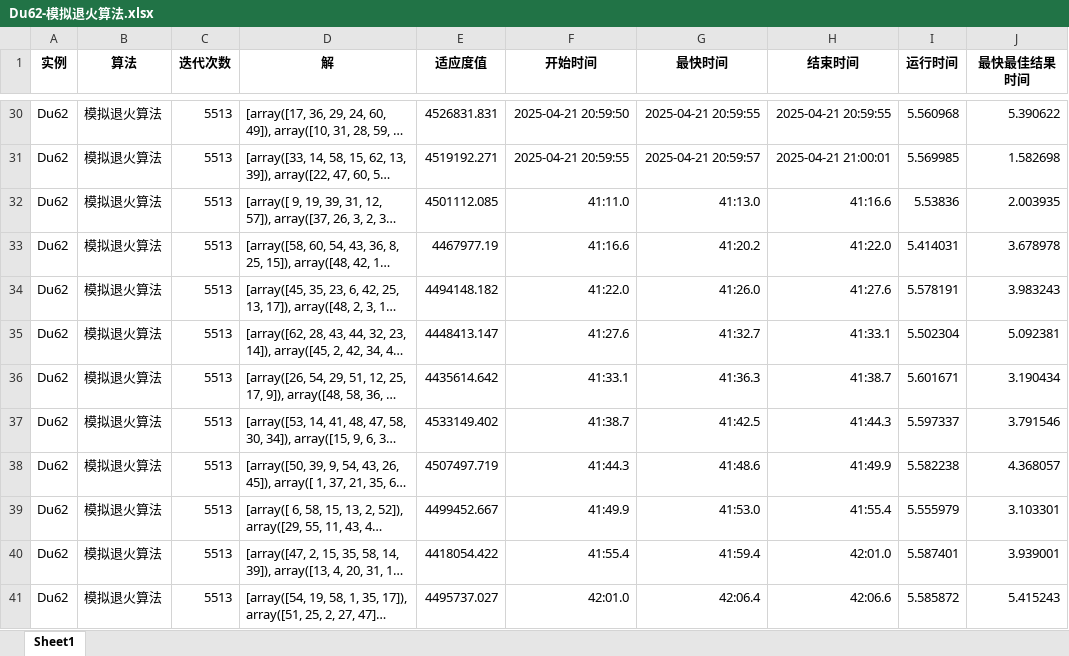
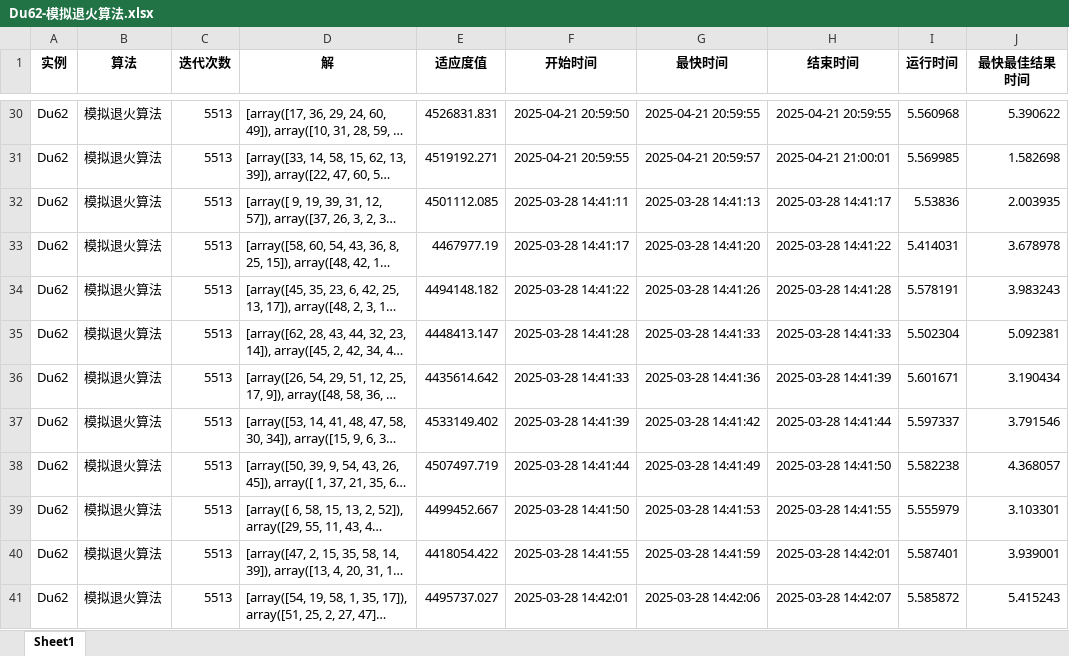
Before and after one commit to ssrskl/gym-flp-fbs, an Excel workbook: Files/ExpResult/Du62-模拟退火算法.xlsx, sheet Sheet1, drawn as a sheet; only a part is shown, gaps mark what is left out; long unchanged cells end in …; values as stored, in another font and other column widths than the file's, no borders; the diff covers the shown part only; the diff names each change by its address in the sheet, - before the commit and + after, or states it on an @@ line.

```diff
--- a/Files/ExpResult/Du62-模拟退火算法.xlsx (sheet Sheet1)
+++ b/Files/ExpResult/Du62-模拟退火算法.xlsx (sheet Sheet1)
-F32 (开始时间): 41:11.0
+F32 (开始时间): 2025-03-28 14:41:11
-G32 (最快时间): 41:13.0
+G32 (最快时间): 2025-03-28 14:41:13
-H32 (结束时间): 41:16.6
+H32 (结束时间): 2025-03-28 14:41:17
-F33 (开始时间): 41:16.6
+F33 (开始时间): 2025-03-28 14:41:17
-G33 (最快时间): 41:20.2
+G33 (最快时间): 2025-03-28 14:41:20
-H33 (结束时间): 41:22.0
+H33 (结束时间): 2025-03-28 14:41:22
-F34 (开始时间): 41:22.0
+F34 (开始时间): 2025-03-28 14:41:22
-G34 (最快时间): 41:26.0
+G34 (最快时间): 2025-03-28 14:41:26
-H34 (结束时间): 41:27.6
+H34 (结束时间): 2025-03-28 14:41:28
-F35 (开始时间): 41:27.6
+F35 (开始时间): 2025-03-28 14:41:28
-G35 (最快时间): 41:32.7
+G35 (最快时间): 2025-03-28 14:41:33
-H35 (结束时间): 41:33.1
+H35 (结束时间): 2025-03-28 14:41:33
-F36 (开始时间): 41:33.1
+F36 (开始时间): 2025-03-28 14:41:33
-G36 (最快时间): 41:36.3
+G36 (最快时间): 2025-03-28 14:41:36
-H36 (结束时间): 41:38.7
+H36 (结束时间): 2025-03-28 14:41:39
-F37 (开始时间): 41:38.7
+F37 (开始时间): 2025-03-28 14:41:39
-G37 (最快时间): 41:42.5
+G37 (最快时间): 2025-03-28 14:41:42
-H37 (结束时间): 41:44.3
+H37 (结束时间): 2025-03-28 14:41:44
-F38 (开始时间): 41:44.3
+F38 (开始时间): 2025-03-28 14:41:44
-G38 (最快时间): 41:48.6
+G38 (最快时间): 2025-03-28 14:41:49
-H38 (结束时间): 41:49.9
+H38 (结束时间): 2025-03-28 14:41:50
-F39 (开始时间): 41:49.9
+F39 (开始时间): 2025-03-28 14:41:50
-G39 (最快时间): 41:53.0
+G39 (最快时间): 2025-03-28 14:41:53
-H39 (结束时间): 41:55.4
+H39 (结束时间): 2025-03-28 14:41:55
-F40 (开始时间): 41:55.4
+F40 (开始时间): 2025-03-28 14:41:55
-G40 (最快时间): 41:59.4
+G40 (最快时间): 2025-03-28 14:41:59
-H40 (结束时间): 42:01.0
+H40 (结束时间): 2025-03-28 14:42:01
-F41 (开始时间): 42:01.0
+F41 (开始时间): 2025-03-28 14:42:01
-G41 (最快时间): 42:06.4
+G41 (最快时间): 2025-03-28 14:42:06
-H41 (结束时间): 42:06.6
+H41 (结束时间): 2025-03-28 14:42:07
```
Also changed, not shown: 30 added rows and 150 edited cells elsewhere in this sheet, Files/ExpResult/Du62-模拟退火算法1.xlsx, 6 other files.
